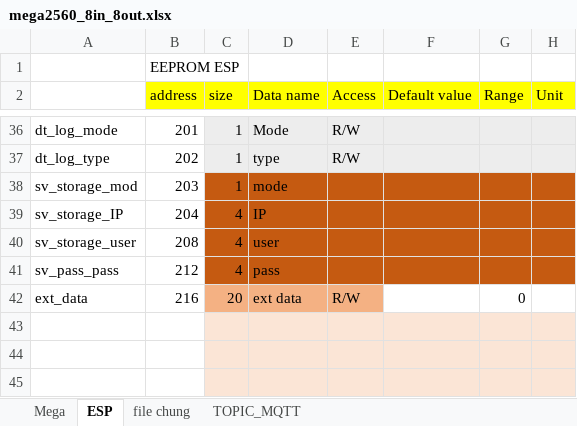
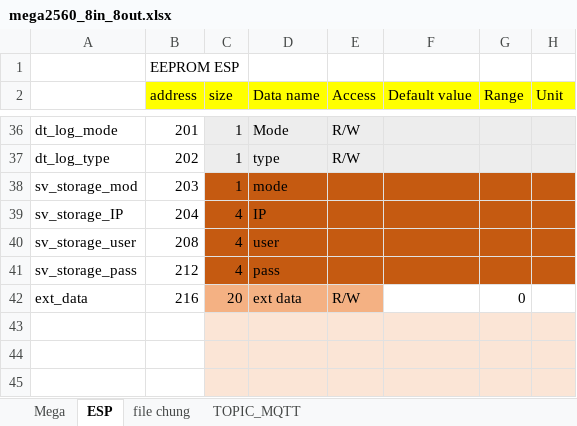
Before and after one commit to daotuyen9244/Indruino-Iot-Project, an Excel workbook: FW/Hau/mem_map_data_trans/mega2560_8in_8out.xlsx, sheet ESP, drawn as a sheet; only a part is shown, gaps mark what is left out; values as stored, in another font and other column widths than the file's, no borders; charts and pictures not drawn; the diff names each change by its address in the sheet, - before the commit and + after, or states it on an @@ line.

```diff
--- a/FW/Hau/mem_map_data_trans/mega2560_8in_8out.xlsx (sheet ESP)
+++ b/FW/Hau/mem_map_data_trans/mega2560_8in_8out.xlsx (sheet ESP)
-A41: sv_pass_pass
+A41: sv_storage_pass
```
Also changed, not shown: sheet TOPIC_MQTT, charts or pictures, 1 other file.
